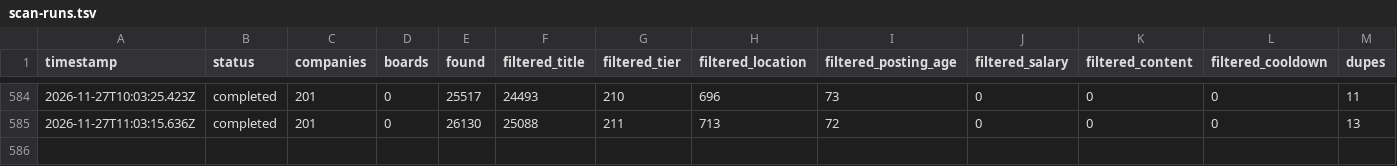
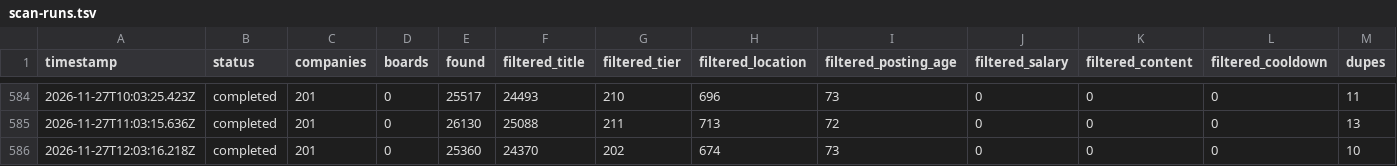
Before and after one commit to manpreetsinghpannu/finance-job-radar, a TSV file: data/scan-runs.tsv, drawn as a sheet; only a part is shown, gaps mark what is left out; rows hold the shown columns only; the diff names each change by its address in the sheet, - before the commit and + after, or states it on an @@ line.

Commit message:
scan 2026-11-27T12:23Z

```diff
--- a/data/scan-runs.tsv
+++ b/data/scan-runs.tsv
+row 586: 2026-11-27T12:03:16.218Z | completed | 201 | 0 | 25360 | 24370 | 202 | 674 | 73 | 0 | 0 | 0 | 10
```
Also changed, not shown: 11 other files.
